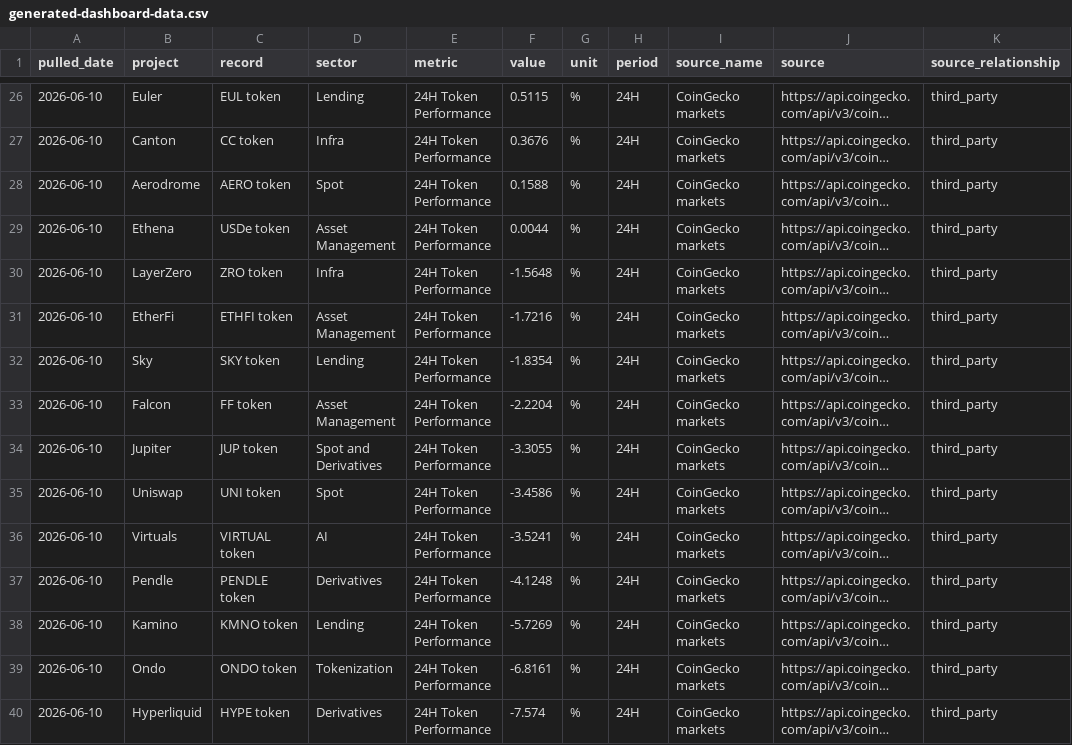
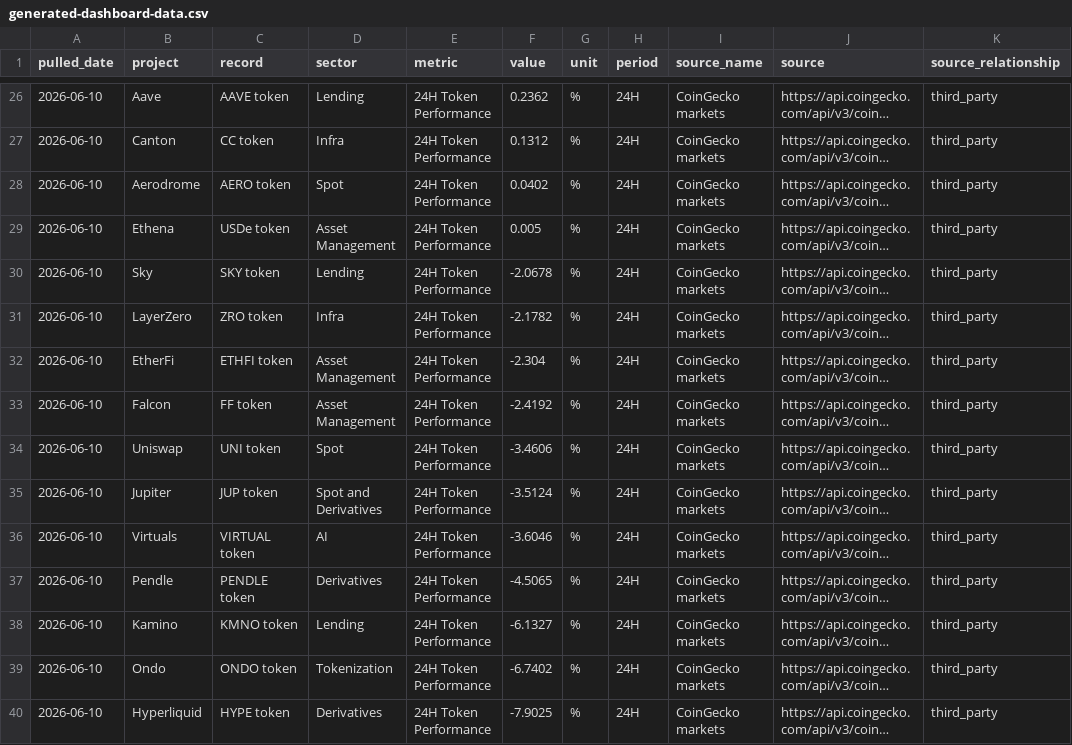
Before and after one commit to immeasurablematt/machines-money, a CSV file: docs/dashboard/generated-dashboard-data.csv, drawn as a sheet; only a part is shown, gaps mark what is left out; long unchanged cells end in …; the diff covers the shown part only; the diff names each change by its address in the sheet, - before the commit and + after, or states it on an @@ line.

```diff
--- a/docs/dashboard/generated-dashboard-data.csv
+++ b/docs/dashboard/generated-dashboard-data.csv
-B26 (project): Euler
+B26 (project): Aave
-C26 (record): EUL token
+C26 (record): AAVE token
-F26 (value): 0.5115
+F26 (value): 0.2362
-F27 (value): 0.3676
+F27 (value): 0.1312
-F28 (value): 0.1588
+F28 (value): 0.0402
-F29 (value): 0.0044
+F29 (value): 0.005
-B30 (project): LayerZero
+B30 (project): Sky
-C30 (record): ZRO token
+C30 (record): SKY token
-D30 (sector): Infra
+D30 (sector): Lending
-F30 (value): -1.5648
+F30 (value): -2.0678
-B31 (project): EtherFi
+B31 (project): LayerZero
-C31 (record): ETHFI token
+C31 (record): ZRO token
-D31 (sector): Asset Management
+D31 (sector): Infra
-F31 (value): -1.7216
+F31 (value): -2.1782
-B32 (project): Sky
+B32 (project): EtherFi
-C32 (record): SKY token
+C32 (record): ETHFI token
-D32 (sector): Lending
+D32 (sector): Asset Management
-F32 (value): -1.8354
+F32 (value): -2.304
-F33 (value): -2.2204
+F33 (value): -2.4192
-B34 (project): Jupiter
+B34 (project): Uniswap
-C34 (record): JUP token
+C34 (record): UNI token
-D34 (sector): Spot and Derivatives
+D34 (sector): Spot
-F34 (value): -3.3055
+F34 (value): -3.4606
-B35 (project): Uniswap
+B35 (project): Jupiter
-C35 (record): UNI token
+C35 (record): JUP token
-D35 (sector): Spot
+D35 (sector): Spot and Derivatives
-F35 (value): -3.4586
+F35 (value): -3.5124
-F36 (value): -3.5241
+F36 (value): -3.6046
-F37 (value): -4.1248
+F37 (value): -4.5065
-F38 (value): -5.7269
+F38 (value): -6.1327
-F39 (value): -6.8161
+F39 (value): -6.7402
-F40 (value): -7.574
+F40 (value): -7.9025
```
Also changed, not shown: 160 edited cells elsewhere in this file, docs/dashboard/last-good/generated-dashboard-data.csv, 4 other files.
